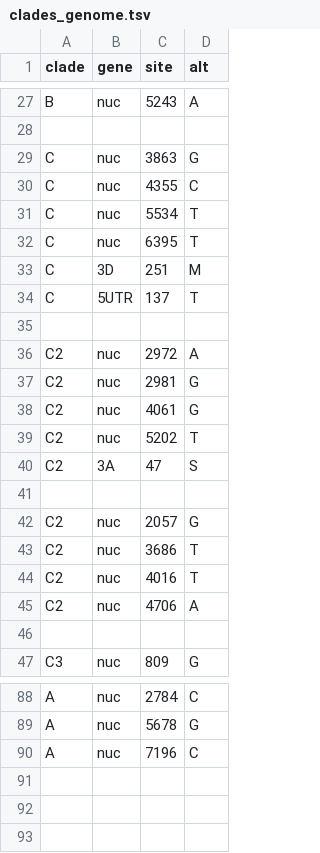
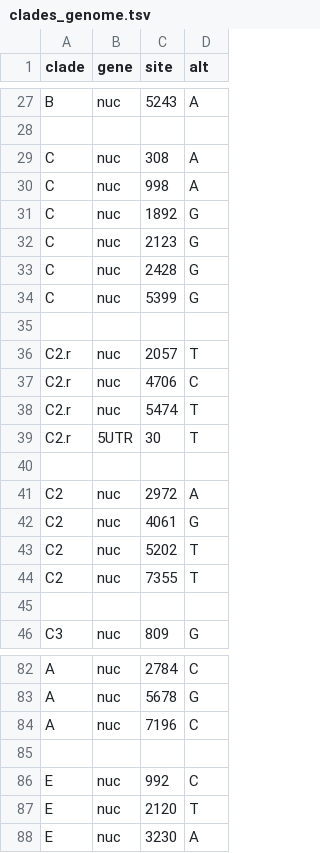
Before and after one commit to hodcroftlab/enterovirus_a71, a TSV file: whole_genome/config/clades_genome.tsv, drawn as a sheet; only a part is shown, gaps mark what is left out; the diff covers the shown part only.

Commit message:
update: incl/excl strains; clade definitions

```diff
--- a/whole_genome/config/clades_genome.tsv
+++ b/whole_genome/config/clades_genome.tsv
@@ -28,19 +28,18 @@ B	nuc	5243	A
 
-C	nuc	3863	G
-C	nuc	4355	C
-C	nuc	5534	T
-C	nuc	6395	T
-C	3D	251	M
-C	5UTR	137	T
+C	nuc	308	A
+C	nuc	998	A
+C	nuc	1892	G
+C	nuc	2123	G
+C	nuc	2428	G
+C	nuc	5399	G
+
+C2.r	nuc	2057	T
+C2.r	nuc	4706	C
+C2.r	nuc	5474	T
+C2.r	5UTR	30	T
 
 C2	nuc	2972	A
-C2	nuc	2981	G
 C2	nuc	4061	G
 C2	nuc	5202	T
-C2	3A	47	S
-
-C2	nuc	2057	G
-C2	nuc	3686	T
-C2	nuc	4016	T
-C2	nuc	4706	A
+C2	nuc	7355	T
 
@@ -90 +84,5 @@ A	nuc	5678	G
 A	nuc	7196	C
+
+E	nuc	992	C
+E	nuc	2120	T
+E	nuc	3230	A
```
Also changed, not shown: 6 added rows, 11 removed rows, 1 moved row and 9 edited cells elsewhere in this file, 2 other files.
